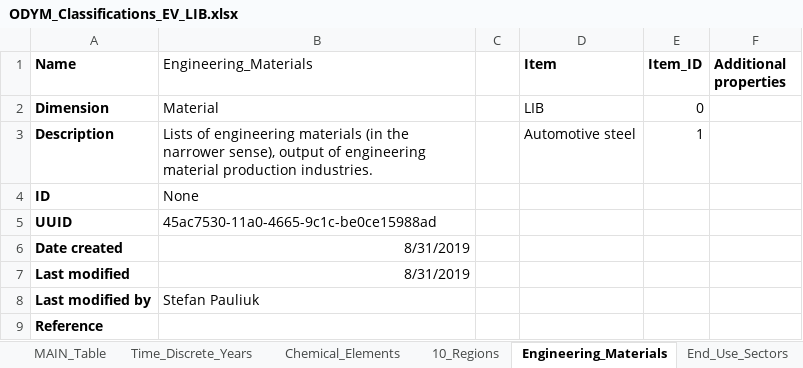
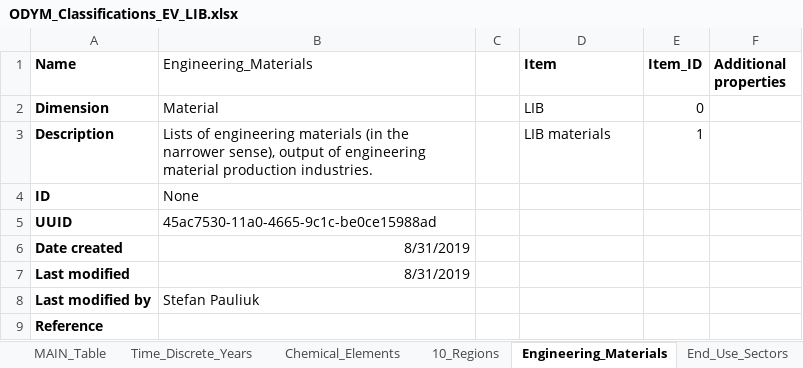
Before and after one commit to jvendries/ODYM, an Excel workbook: docs/Files/ODYM_Classifications_EV_LIB.xlsx, sheet Engineering_Materials, drawn as a sheet; values as stored, in another font and other column widths than the file's, no borders; the diff names each change by its address in the sheet, - before the commit and + after, or states it on an @@ line.

Commit message:
In Config file, change Process Group List to reflect LIB processes; in Classifications file, change Eng. Mats and End Use sectors tabs to better match LIB materials

```diff
--- a/docs/Files/ODYM_Classifications_EV_LIB.xlsx (sheet Engineering_Materials)
+++ b/docs/Files/ODYM_Classifications_EV_LIB.xlsx (sheet Engineering_Materials)
-D3 (Item): Automotive steel
+D3 (Item): LIB materials
```
Also changed, not shown: sheet MAIN_Table.
